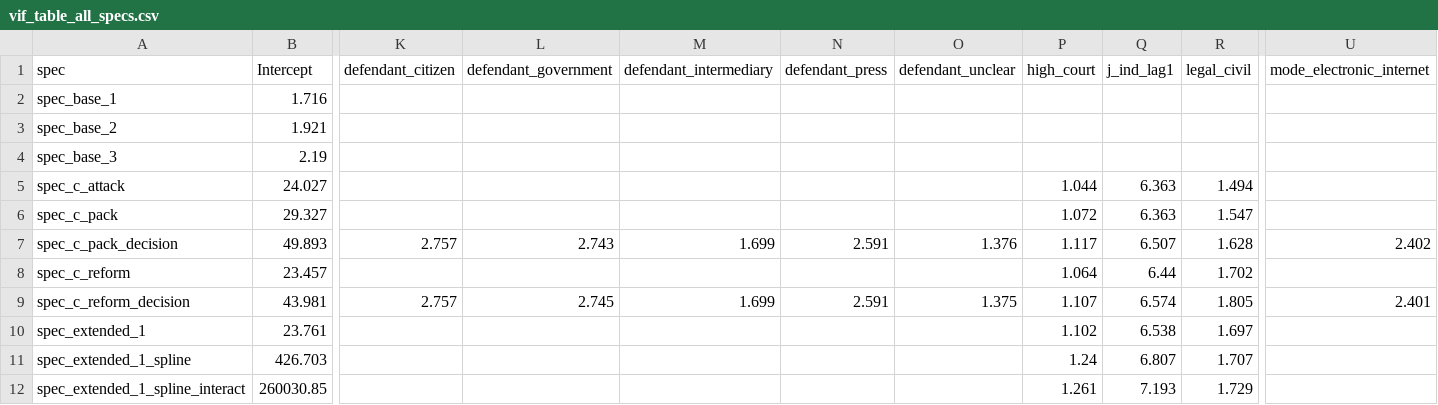
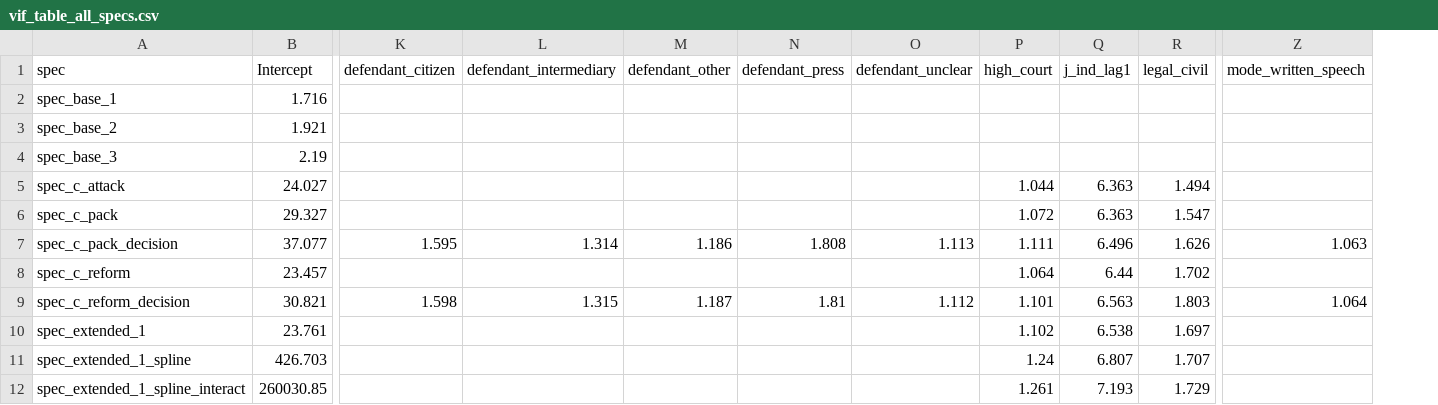
Before and after one commit to raulpzs/judicial-effect-on-legislation, a CSV file: outputs/vif_table_all_specs.csv, drawn as a sheet; only a part is shown, gaps mark what is left out; removed rows and columns are numbered as before the commit, all else as after; the diff covers the shown part only; the diff names each change by its address in the sheet, - before the commit and + after, or states it on an @@ line.

```diff
--- a/outputs/vif_table_all_specs.csv
+++ b/outputs/vif_table_all_specs.csv
-column L (defendant_government), rows 7-9: 2.743 |  | 2.745
+column M (defendant_other), rows 7-9: 1.186 |  | 1.187
-column U (mode_electronic_internet), rows 7-9: 2.402 |  | 2.401
+column Z (mode_written_speech), rows 7-9: 1.063 |  | 1.064
-B7 (Intercept): 49.893
+B7 (Intercept): 37.077
-K7 (defendant_citizen): 2.757
+K7 (defendant_citizen): 1.595
-L7 (defendant_intermediary): 1.699
+L7 (defendant_intermediary): 1.314
-N7 (defendant_press): 2.591
+N7 (defendant_press): 1.808
-O7 (defendant_unclear): 1.376
+O7 (defendant_unclear): 1.113
-P7 (high_court): 1.117
+P7 (high_court): 1.111
-Q7 (j_ind_lag1): 6.507
+Q7 (j_ind_lag1): 6.496
-R7 (legal_civil): 1.628
+R7 (legal_civil): 1.626
-B9 (Intercept): 43.981
+B9 (Intercept): 30.821
-K9 (defendant_citizen): 2.757
+K9 (defendant_citizen): 1.598
-L9 (defendant_intermediary): 1.699
+L9 (defendant_intermediary): 1.315
-N9 (defendant_press): 2.591
+N9 (defendant_press): 1.81
-O9 (defendant_unclear): 1.375
+O9 (defendant_unclear): 1.112
-P9 (high_court): 1.107
+P9 (high_court): 1.101
-Q9 (j_ind_lag1): 6.574
+Q9 (j_ind_lag1): 6.563
-R9 (legal_civil): 1.805
+R9 (legal_civil): 1.803
```
Also changed, not shown: 57 edited cells elsewhere in this file, outputs/model_matrices/spec_c_pack_decision_X.csv, outputs/model_matrices/spec_c_reform_decision_X.csv, 36 other files.
